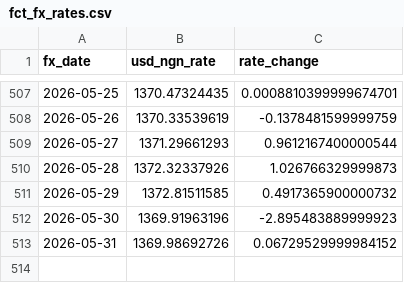
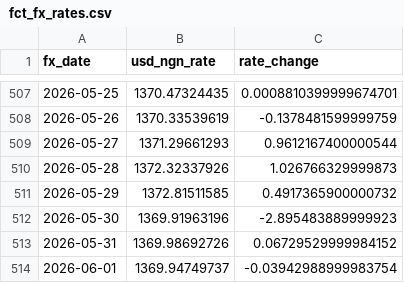
Before and after one commit to daniel-adebayo/crypto-market-signals, a CSV file: data/fct_fx_rates.csv, drawn as a sheet; only a part is shown, gaps mark what is left out; the diff names each change by its address in the sheet, - before the commit and + after, or states it on an @@ line.

```diff
--- a/data/fct_fx_rates.csv
+++ b/data/fct_fx_rates.csv
+row 514: 2026-06-01 | 1369.94749737 | -0.03942988999983754
```
Also changed, not shown: 1 other file.
